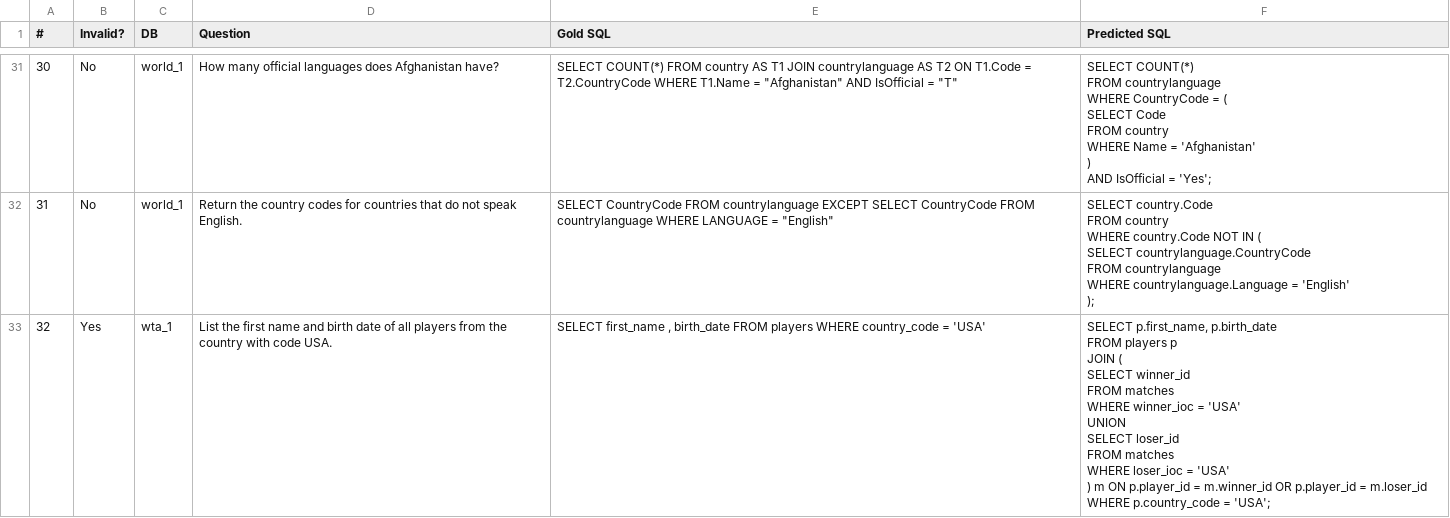
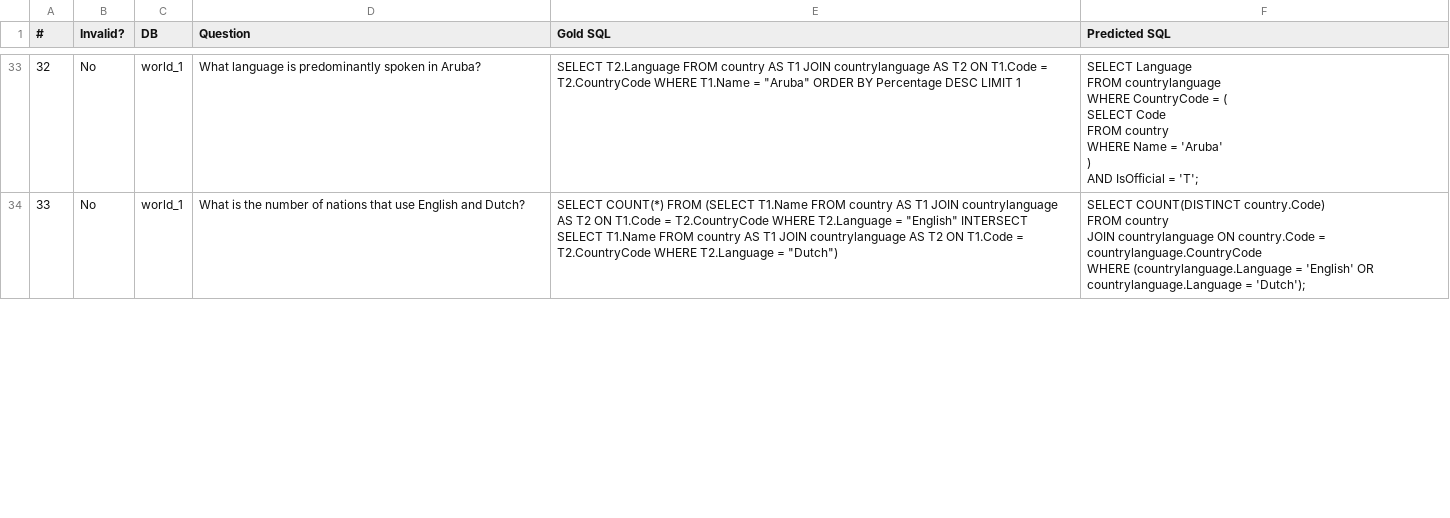
Before and after one commit to phuocNg964/text2sql-post-training, a CSV file: predictions/deepseek_coder_6.7b_instruct/errors.csv, drawn as a sheet; only a part is shown, gaps mark what is left out; removed rows and columns are numbered as before the commit, all else as after; ↵ is a line break in a cell; the diff covers the shown part only; the diff names each change by its address in the sheet, - before the commit and + after, or states it on an @@ line.

```diff
--- a/predictions/deepseek_coder_6.7b_instruct/errors.csv
+++ b/predictions/deepseek_coder_6.7b_instruct/errors.csv
@@ column A (#) renumbered between rows 9 and 35 @@
-D33 (Question): How many official languages does Afghanistan have?
+D33 (Question): What language is predominantly spoken in Aruba?
-E33 (Gold SQL): SELECT COUNT(*) FROM country AS T1 JOIN countrylanguage AS T2 ON T1.Code = T2.CountryCode WHERE T1.Name = "Afghanistan" AND IsOfficial = "T"
+E33 (Gold SQL): SELECT T2.Language FROM country AS T1 JOIN countrylanguage AS T2 ON T1.Code = T2.CountryCode WHERE T1.Name = "Aruba" ORDER BY Percentage DESC LIMIT 1
-F33 (Predicted SQL): SELECT COUNT(*) ↵ FROM countrylanguage ↵ WHERE CountryCode = ( ↵ SELECT Code ↵ FROM country ↵ WHERE Name = 'Afghanistan' ↵ ) ↵ AND IsOfficial = 'Yes';
+F33 (Predicted SQL): SELECT Language ↵ FROM countrylanguage ↵ WHERE CountryCode = ( ↵ SELECT Code ↵ FROM country ↵ WHERE Name = 'Aruba' ↵ ) ↵ AND IsOfficial = 'T';
-D34 (Question): Return the country codes for countries that do not speak English.
+D34 (Question): What is the number of nations that use English and Dutch?
-E34 (Gold SQL): SELECT CountryCode FROM countrylanguage EXCEPT SELECT CountryCode FROM countrylanguage WHERE LANGUAGE = "English"
+E34 (Gold SQL): SELECT COUNT(*) FROM (SELECT T1.Name FROM country AS T1 JOIN countrylanguage AS T2 ON T1.Code = T2.CountryCode WHERE T2.Language = "English" INTERSECT SELECT T1.Name FROM country AS T1 JOIN countrylanguage AS T2 ON T1.Code = T2.CountryCode WHERE T2.Language = "Dutch")
-F34 (Predicted SQL): SELECT country.Code ↵ FROM country ↵ WHERE country.Code NOT IN ( ↵ SELECT countrylanguage.CountryCode ↵ FROM countrylanguage ↵ WHERE countrylanguage.Language = 'English' ↵ );
+F34 (Predicted SQL): SELECT COUNT(DISTINCT country.Code) ↵ FROM country ↵ JOIN countrylanguage ON country.Code = countrylanguage.CountryCode ↵ WHERE (countrylanguage.Language = 'English' OR countrylanguage.Language = 'Dutch');
-row 33: 32 | Yes | wta_1 | List the first name and birth date of all players from the country with code USA. | SELECT first_name , birth_date FROM players WHERE country_code = 'USA' | SELECT p.first_name, p.birth_date ↵ FROM players p ↵ JOIN ( ↵ SELECT winner_id ↵ FROM matches ↵ WHERE winner_ioc = 'USA' ↵ UNION ↵ SELECT loser_id ↵ FROM matches ↵ WHERE loser_ioc = 'USA' ↵ ) m ON p.player_id = m.winner_id OR p.player_id = m.loser_id ↵ WHERE p.country_code = 'USA';
```
Also changed, not shown: 9 added rows, 7 removed rows, 1 moved row and 24 edited cells elsewhere in this file, analysis/qwen2.5_coder_3b_instruct/errors_analyzed.csv, predictions/qwen2.5_coder_3b_instruct/errors.csv, 20 other files.
